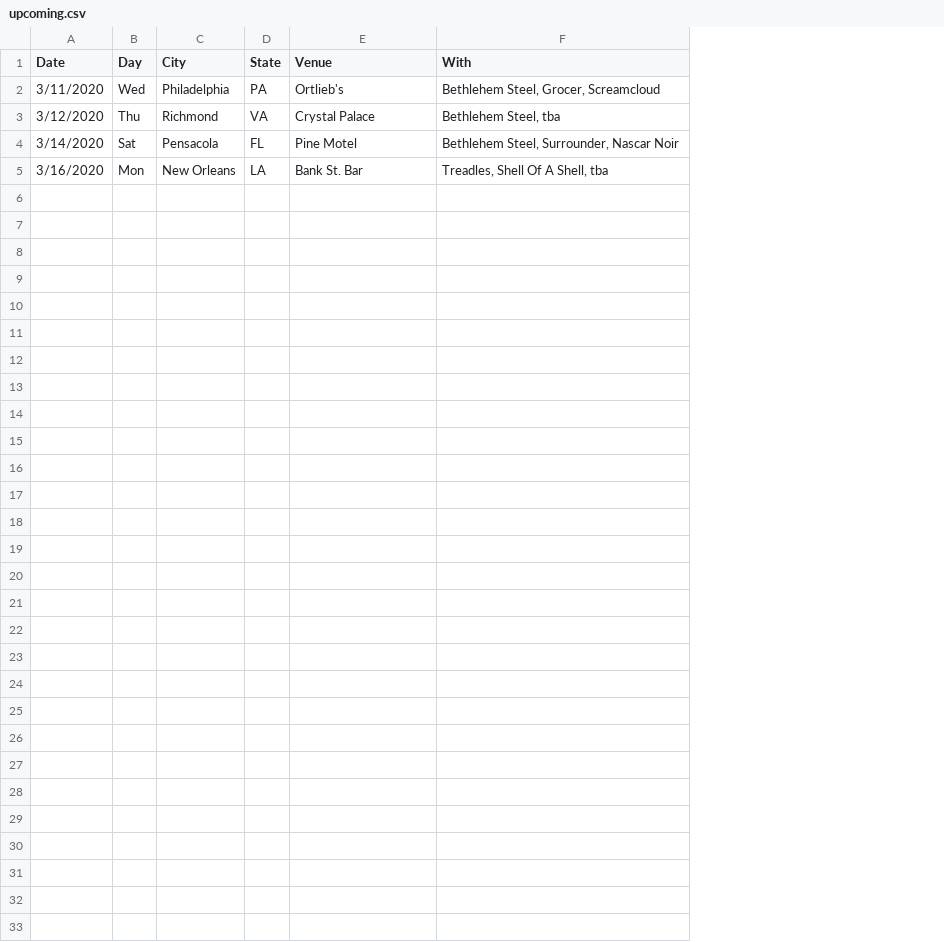
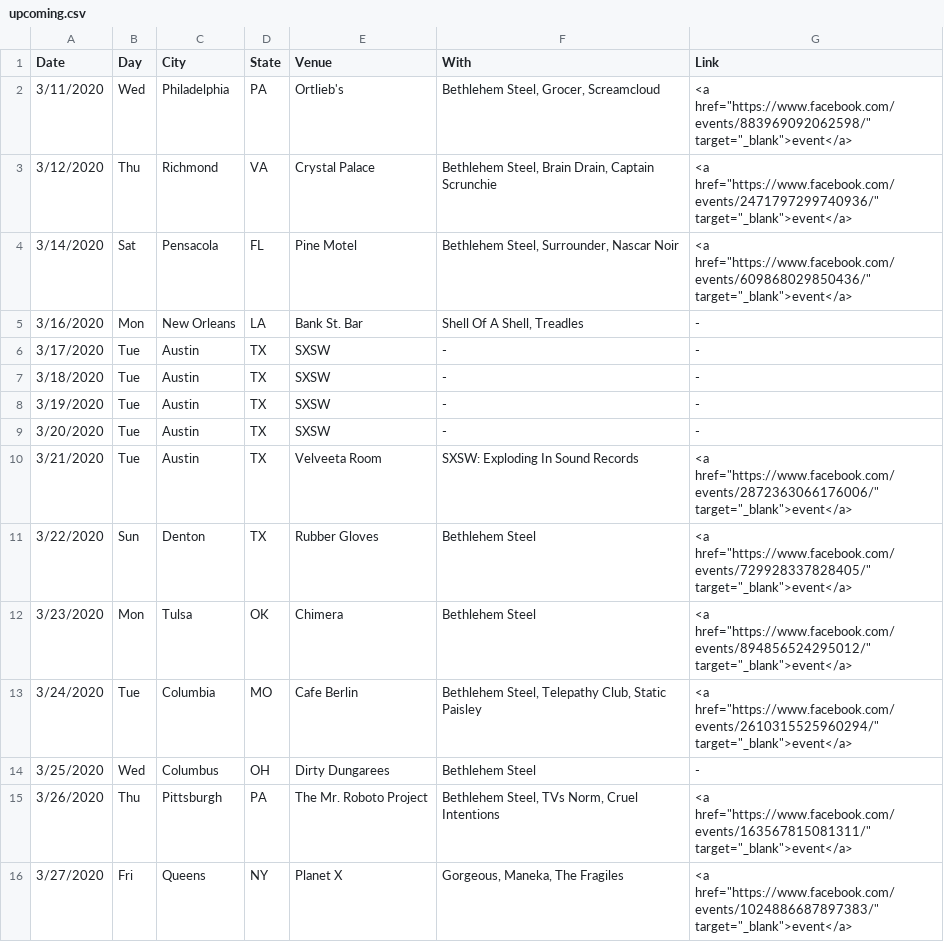
Before and after one commit to washerfacts/washerfacts.github.io, a CSV file: upcoming.csv, drawn as a sheet; the diff names each change by its address in the sheet, - before the commit and + after, or states it on an @@ line.

Commit message:
Update upcoming dates with show info

```diff
--- a/upcoming.csv
+++ b/upcoming.csv
+column G (Link), rows 2-5: <a href="https://www.facebook.com/events/883969092062598/" target="_blank">event</a> | <a href="https://www.facebook.com/events/2471797299740936/" target="_blank">event</a> | <a href="https://www.facebook.com/events/609868029850436/" target="_blank">event</a> | -
-F3 (With): Bethlehem Steel, tba
+F3 (With): Bethlehem Steel, Brain Drain, Captain Scrunchie
-F5 (With): Treadles, Shell Of A Shell, tba
+F5 (With): Shell Of A Shell, Treadles
+row 6: 3/17/2020 | Tue | Austin | TX | SXSW | - | -
+row 7: 3/18/2020 | Tue | Austin | TX | SXSW | - | -
+row 8: 3/19/2020 | Tue | Austin | TX | SXSW | - | -
+row 9: 3/20/2020 | Tue | Austin | TX | SXSW | - | -
+row 10: 3/21/2020 | Tue | Austin | TX | Velveeta Room | SXSW: Exploding In Sound Records | <a href="https://www.facebook.com/events/2872363066176006/" target="_blank">event</a>
+row 11: 3/22/2020 | Sun | Denton | TX | Rubber Gloves | Bethlehem Steel | <a href="https://www.facebook.com/events/729928337828405/" target="_blank">event</a>
+row 12: 3/23/2020 | Mon | Tulsa | OK | Chimera | Bethlehem Steel | <a href="https://www.facebook.com/events/894856524295012/" target="_blank">event</a>
+row 13: 3/24/2020 | Tue | Columbia | MO | Cafe Berlin | Bethlehem Steel, Telepathy Club, Static Paisley | <a href="https://www.facebook.com/events/2610315525960294/" target="_blank">event</a>
+row 14: 3/25/2020 | Wed | Columbus | OH | Dirty Dungarees | Bethlehem Steel | -
+row 15: 3/26/2020 | Thu | Pittsburgh | PA | The Mr. Roboto Project | Bethlehem Steel, TVs Norm, Cruel Intentions | <a href="https://www.facebook.com/events/163567815081311/" target="_blank">event</a>
+row 16: 3/27/2020 | Fri | Queens | NY | Planet X | Gorgeous, Maneka, The Fragiles | <a href="https://www.facebook.com/events/1024886687897383/" target="_blank">event</a>
```
